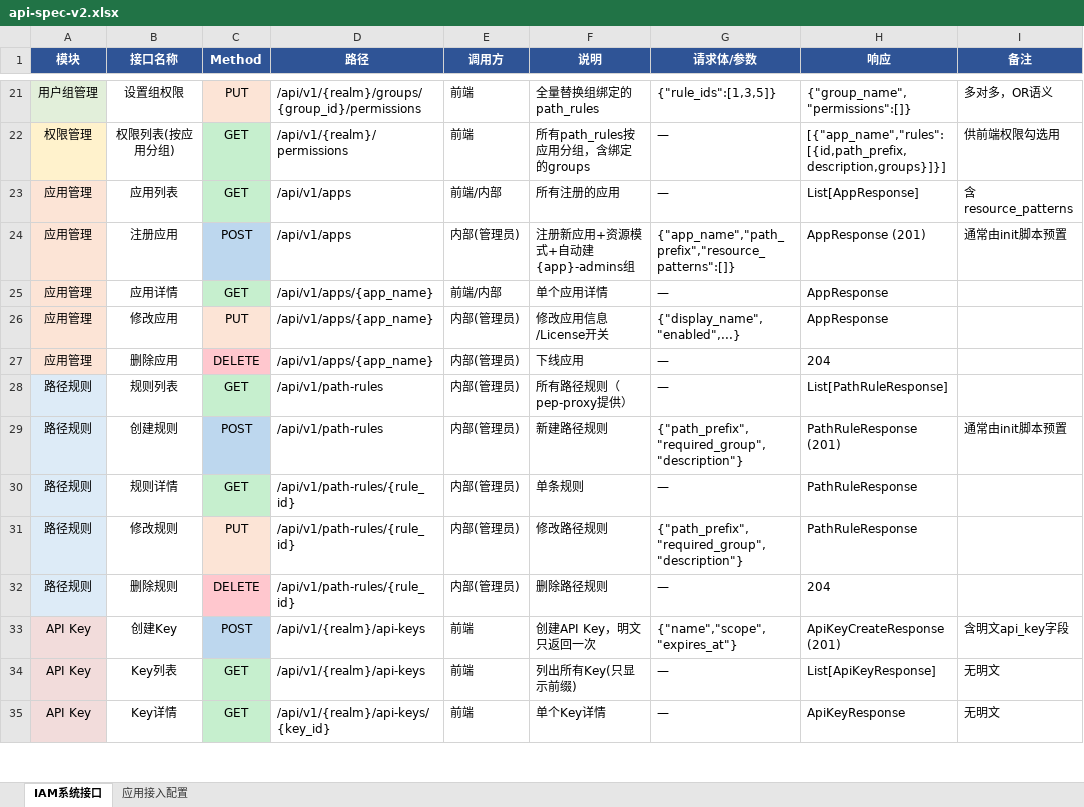
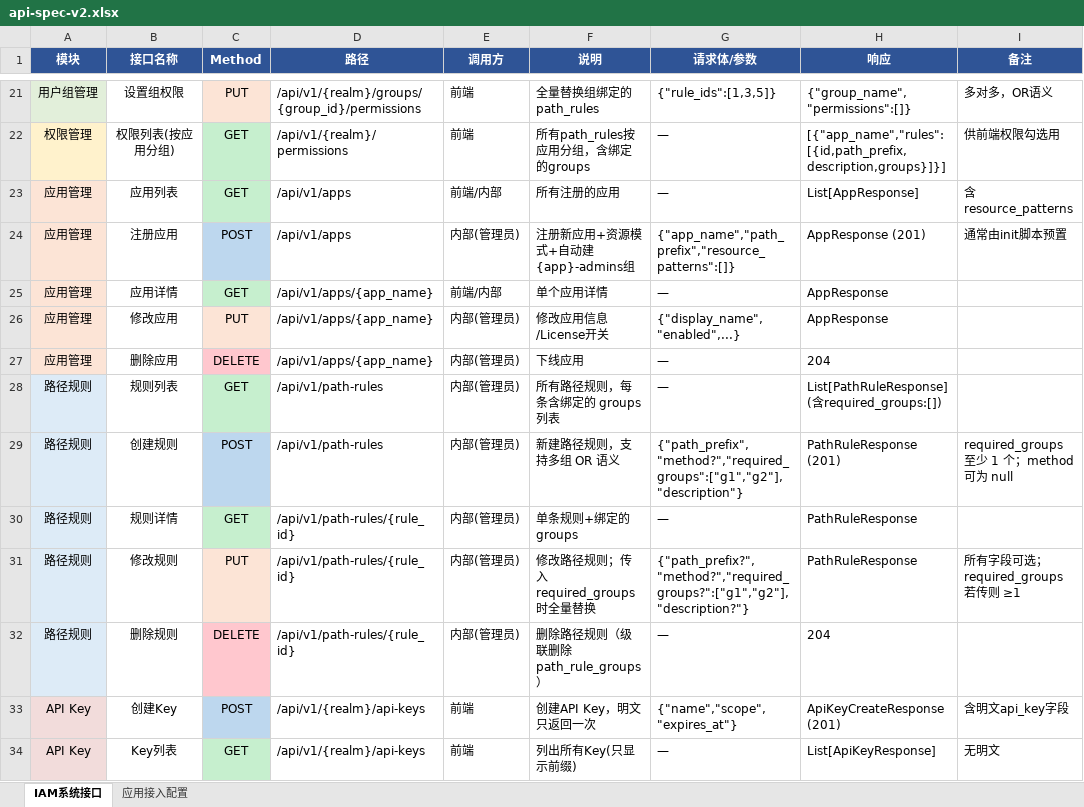
Before and after one commit to xiewanchao/aidp-iam, an Excel workbook: diagrams/api-spec-v2.xlsx, sheet IAM系统接口, drawn as a sheet; only a part is shown, gaps mark what is left out; the shorter side is filled out with more unchanged rows; values as stored, in another font and other column widths than the file's, no borders; the diff names each change by its address in the sheet, - before the commit and + after, or states it on an @@ line.

```diff
--- a/diagrams/api-spec-v2.xlsx (sheet IAM系统接口)
+++ b/diagrams/api-spec-v2.xlsx (sheet IAM系统接口)
-F28 (说明): 所有路径规则（pep-proxy提供）
+F28 (说明): 所有路径规则，每条含绑定的 groups 列表
-H28 (响应): List[PathRuleResponse]
+H28 (响应): List[PathRuleResponse] (含required_groups:[])
-F29 (说明): 新建路径规则
+F29 (说明): 新建路径规则，支持多组 OR 语义
-G29 (请求体/参数): {"path_prefix","required_group","description"}
+G29 (请求体/参数): {"path_prefix","method?","required_groups":["g1","g2"],"description"}
-I29 (备注): 通常由init脚本预置
+I29 (备注): required_groups 至少 1 个；method 可为 null
-F30 (说明): 单条规则
+F30 (说明): 单条规则+绑定的 groups
-F31 (说明): 修改路径规则
+F31 (说明): 修改路径规则；传入 required_groups 时全量替换
-G31 (请求体/参数): {"path_prefix","required_group","description"}
+G31 (请求体/参数): {"path_prefix?","method?","required_groups?":["g1","g2"],"description?"}
-I31 (备注): (empty)
+I31 (备注): 所有字段可选；required_groups 若传则 ≥1
-F32 (说明): 删除路径规则
+F32 (说明): 删除路径规则（级联删除 path_rule_groups）
```
Also changed, not shown: 6 other files.
